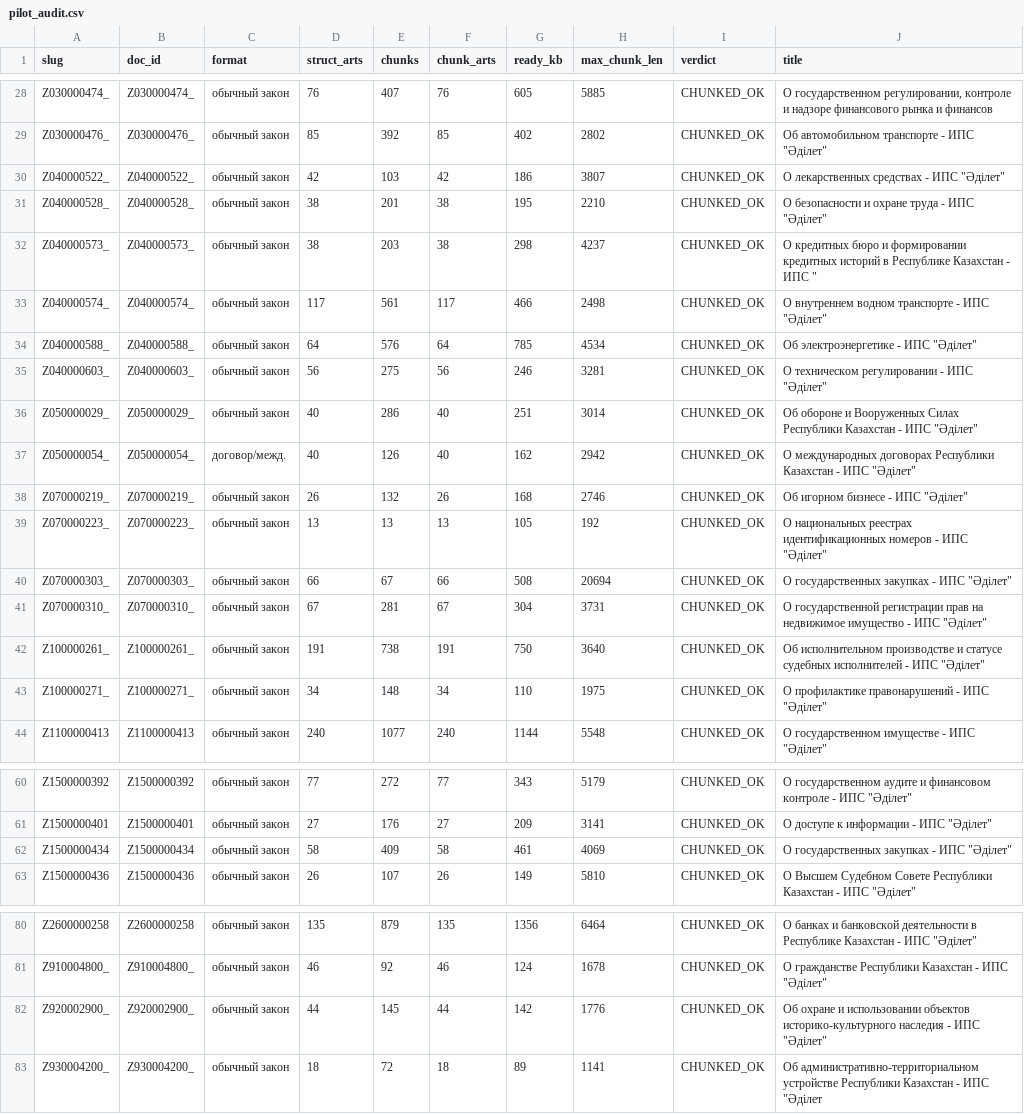
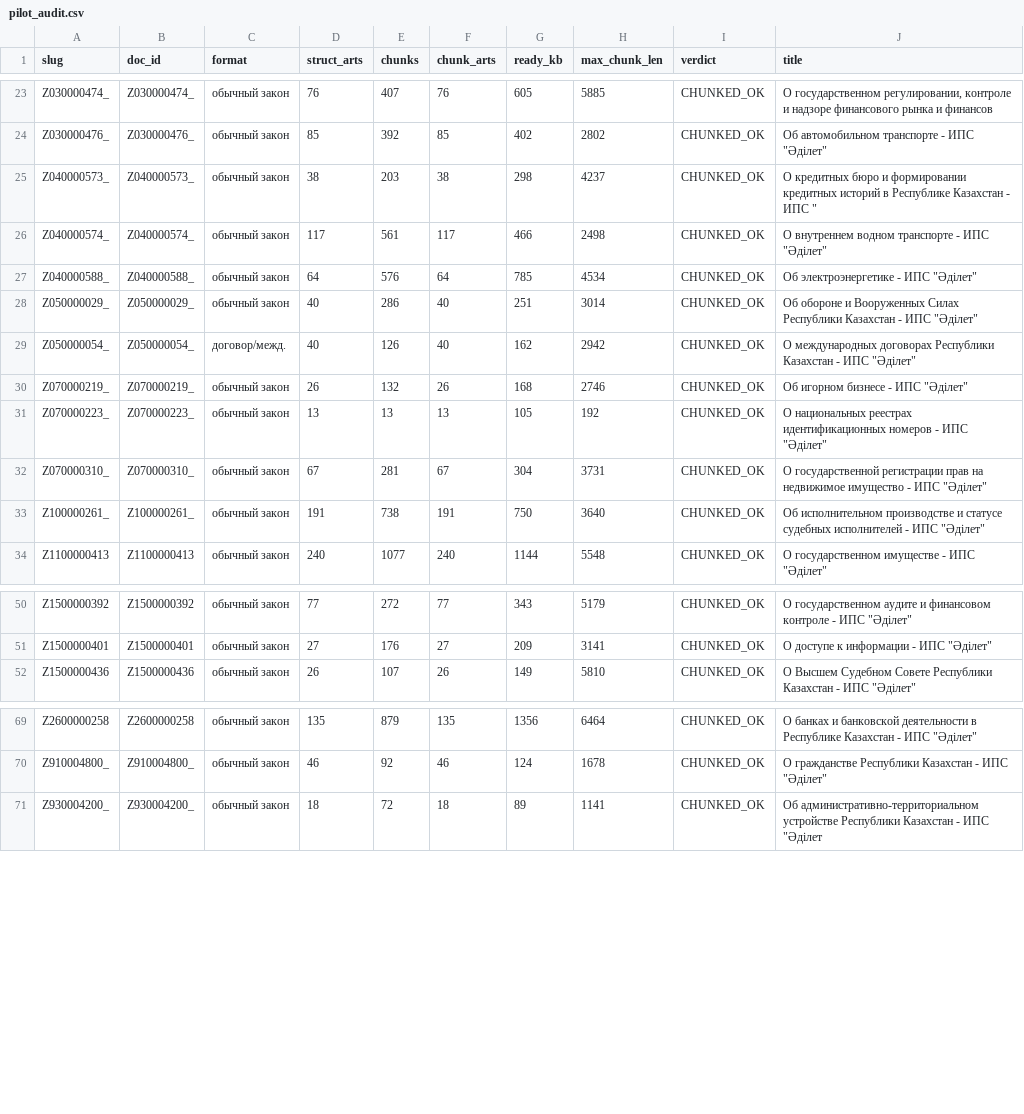
Before and after one commit to kittamirlan5555-blip/adilet, a CSV file: pilot/pilot_audit.csv, drawn as a sheet; only a part is shown, gaps mark what is left out; the diff covers the shown part only.

```diff
--- a/pilot/pilot_audit.csv
+++ b/pilot/pilot_audit.csv
@@ -29,4 +24,2 @@ Z030000474_,Z030000474_,обычный закон,76,407,76,605,5885,CHUNKED_OK,
 Z030000476_,Z030000476_,обычный закон,85,392,85,402,2802,CHUNKED_OK,"Об автомобильном транспорте - ИПС ""Әділет"""
-Z040000522_,Z040000522_,обычный закон,42,103,42,186,3807,CHUNKED_OK,"О лекарственных средствах - ИПС ""Әділет"""
-Z040000528_,Z040000528_,обычный закон,38,201,38,195,2210,CHUNKED_OK,"О безопасности и охране труда - ИПС ""Әділет"""
 Z040000573_,Z040000573_,обычный закон,38,203,38,298,4237,CHUNKED_OK,"О кредитных бюро и формировании кредитных историй в Республике Казахстан - ИПС """
@@ -34,3 +27,2 @@ Z040000574_,Z040000574_,обычный закон,117,561,117,466,2498,CHUNKED_O
 Z040000588_,Z040000588_,обычный закон,64,576,64,785,4534,CHUNKED_OK,"Об электроэнергетике - ИПС ""Әділет"""
-Z040000603_,Z040000603_,обычный закон,56,275,56,246,3281,CHUNKED_OK,"О техническом регулировании - ИПС ""Әділет"""
 Z050000029_,Z050000029_,обычный закон,40,286,40,251,3014,CHUNKED_OK,"Об обороне и Вооруженных Силах Республики Казахстан - ИПС ""Әділет"""
@@ -39,6 +31,4 @@ Z070000219_,Z070000219_,обычный закон,26,132,26,168,2746,CHUNKED_OK,
 Z070000223_,Z070000223_,обычный закон,13,13,13,105,192,CHUNKED_OK,"О национальных реестрах идентификационных номеров - ИПС ""Әділет"""
-Z070000303_,Z070000303_,обычный закон,66,67,66,508,20694,CHUNKED_OK,"О государственных закупках - ИПС ""Әділет"""
 Z070000310_,Z070000310_,обычный закон,67,281,67,304,3731,CHUNKED_OK,"О государственной регистрации прав на недвижимое имущество - ИПС ""Әділет"""
 Z100000261_,Z100000261_,обычный закон,191,738,191,750,3640,CHUNKED_OK,"Об исполнительном производстве и статусе судебных исполнителей - ИПС ""Әділет"""
-Z100000271_,Z100000271_,обычный закон,34,148,34,110,1975,CHUNKED_OK,"О профилактике правонарушений - ИПС ""Әділет"""
 Z1100000413,Z1100000413,обычный закон,240,1077,240,1144,5548,CHUNKED_OK,"О государственном имуществе - ИПС ""Әділет"""
@@ -61,3 +51,2 @@ Z1500000392,Z1500000392,обычный закон,77,272,77,343,5179,CHUNKED_OK,
 Z1500000401,Z1500000401,обычный закон,27,176,27,209,3141,CHUNKED_OK,"О доступе к информации - ИПС ""Әділет"""
-Z1500000434,Z1500000434,обычный закон,58,409,58,461,4069,CHUNKED_OK,"О государственных закупках - ИПС ""Әділет"""
 Z1500000436,Z1500000436,обычный закон,26,107,26,149,5810,CHUNKED_OK,"О Высшем Судебном Совете Республики Казахстан - ИПС ""Әділет"""
@@ -81,3 +70,2 @@ Z2600000258,Z2600000258,обычный закон,135,879,135,1356,6464,CHUNKED_
 Z910004800_,Z910004800_,обычный закон,46,92,46,124,1678,CHUNKED_OK,"О гражданстве Республики Казахстан - ИПС ""Әділет"""
-Z920002900_,Z920002900_,обычный закон,44,145,44,142,1776,CHUNKED_OK,"Об охpане и использовании объектов истоpико-культуpного наследия - ИПС ""Әділет"""
 Z930004200_,Z930004200_,обычный закон,18,72,18,89,1141,CHUNKED_OK,"Об административно-территориальном устройстве Республики Казахстан - ИПС ""Әділет"
```
Also changed, not shown: 10 removed rows elsewhere in this file, pilot/ingest_manifest.csv, 2 other files.
